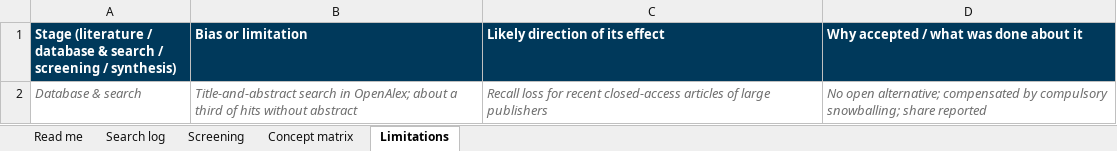
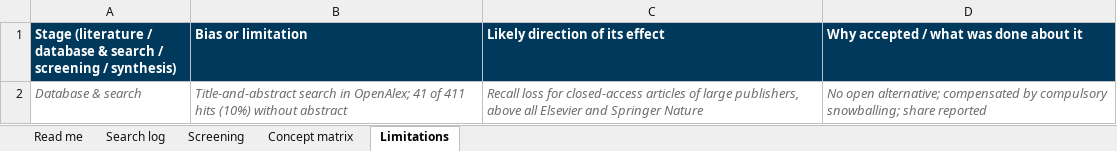
Before and after one commit to graebnerc/ResearchMethodologyFall26, an Excel workbook: content/lecture/lit-review-tutorial/L08-review-templates.xlsx, sheet Limitations, drawn as a sheet; values as stored, in another font and other column widths than the file's, no borders; the diff names each change by its address in the sheet, - before the commit and + after, or states it on an @@ line.

```diff
--- a/content/lecture/lit-review-tutorial/L08-review-templates.xlsx (sheet Limitations)
+++ b/content/lecture/lit-review-tutorial/L08-review-templates.xlsx (sheet Limitations)
-B2 (Bias or limitation): …in OpenAlex; about a third of hits without abstract
+B2 (Bias or limitation): …in OpenAlex; 41 of 411 hits (10%) without abstract
-C2 (Likely direction of its effect): …loss for recent closed-access articles of large publishers
+C2 (Likely direction of its effect): …loss for closed-access articles of large publishers, above all Elsevier and Springer Nature
```
Also changed, not shown: sheet Search log, 1 other file.
